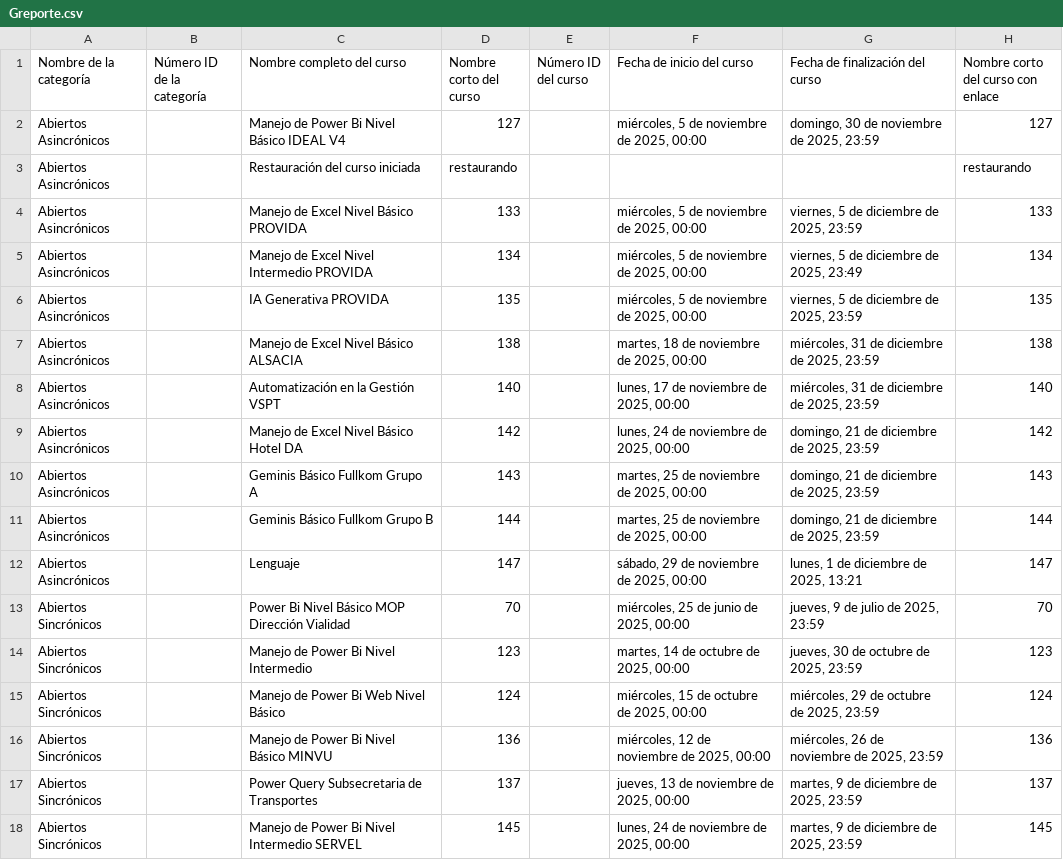
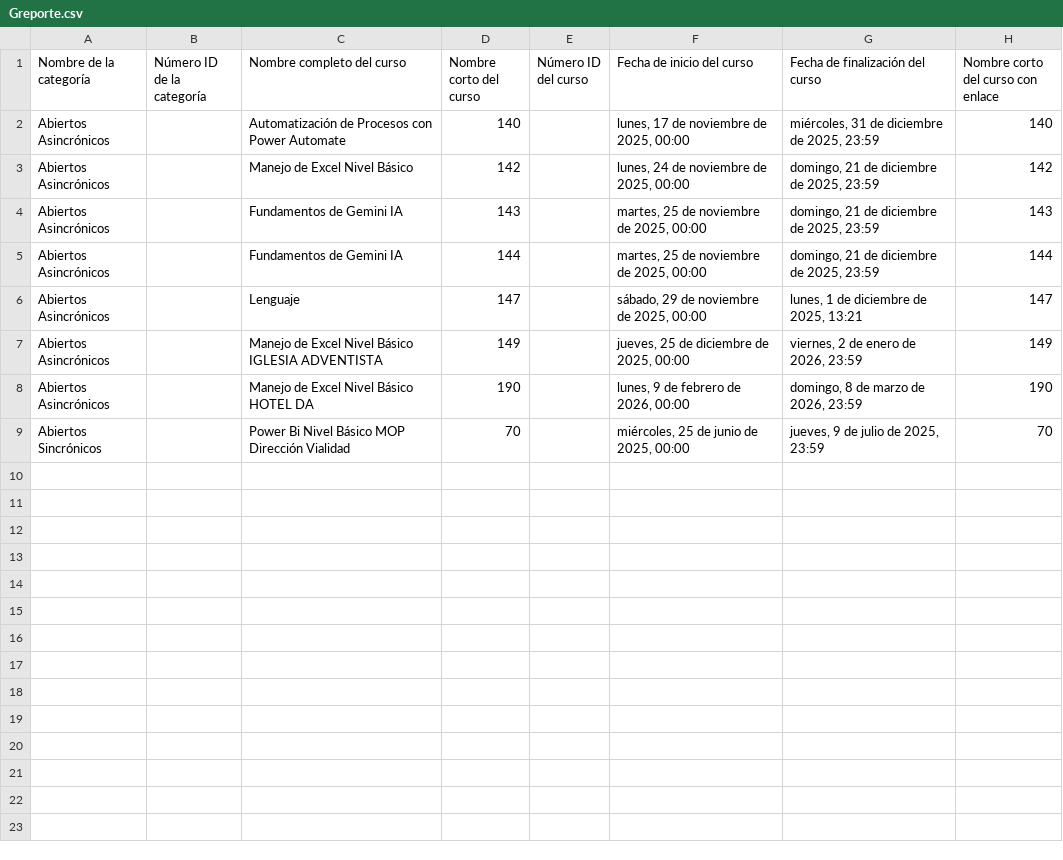
Before and after one commit to JuanOrtizLeiva/tecnipro-reportes, a CSV file: data/Greporte.csv, drawn as a sheet.

```diff
--- a/data/Greporte.csv
+++ b/data/Greporte.csv
@@ -1,18 +1,9 @@
 "Nombre de la categoría","Número ID de la categoría","Nombre completo del curso","Nombre corto del curso","Número ID del curso","Fecha de inicio del curso","Fecha de finalización del curso","Nombre corto del curso con enlace"
-"Abiertos Asincrónicos",,"Manejo de Power Bi Nivel Básico IDEAL V4",127,,"miércoles, 5 de noviembre de 2025, 00:00","domingo, 30 de noviembre de 2025, 23:59",127
-"Abiertos Asincrónicos",,"Restauración del curso iniciada",restaurando,,,,restaurando
-"Abiertos Asincrónicos",,"Manejo de Excel Nivel Básico PROVIDA",133,,"miércoles, 5 de noviembre de 2025, 00:00","viernes, 5 de diciembre de 2025, 23:59",133
-"Abiertos Asincrónicos",,"Manejo de Excel Nivel Intermedio PROVIDA",134,,"miércoles, 5 de noviembre de 2025, 00:00","viernes, 5 de diciembre de 2025, 23:49",134
-"Abiertos Asincrónicos",,"IA Generativa PROVIDA",135,,"miércoles, 5 de noviembre de 2025, 00:00","viernes, 5 de diciembre de 2025, 23:59",135
-"Abiertos Asincrónicos",,"Manejo de Excel Nivel Básico ALSACIA",138,,"martes, 18 de noviembre de 2025, 00:00","miércoles, 31 de diciembre de 2025, 23:59",138
-"Abiertos Asincrónicos",,"Automatización en la Gestión VSPT",140,,"lunes, 17 de noviembre de 2025, 00:00","miércoles, 31 de diciembre de 2025, 23:59",140
-"Abiertos Asincrónicos",,"Manejo de Excel Nivel Básico Hotel DA",142,,"lunes, 24 de noviembre de 2025, 00:00","domingo, 21 de diciembre de 2025, 23:59",142
-"Abiertos Asincrónicos",,"Geminis Básico Fullkom Grupo A",143,,"martes, 25 de noviembre de 2025, 00:00","domingo, 21 de diciembre de 2025, 23:59",143
-"Abiertos Asincrónicos",,"Geminis Básico Fullkom Grupo B",144,,"martes, 25 de noviembre de 2025, 00:00","domingo, 21 de diciembre de 2025, 23:59",144
+"Abiertos Asincrónicos",,"Automatización de Procesos con Power Automate",140,,"lunes, 17 de noviembre de 2025, 00:00","miércoles, 31 de diciembre de 2025, 23:59",140
+"Abiertos Asincrónicos",,"Manejo de Excel Nivel Básico",142,,"lunes, 24 de noviembre de 2025, 00:00","domingo, 21 de diciembre de 2025, 23:59",142
+"Abiertos Asincrónicos",,"Fundamentos de Gemini IA ",143,,"martes, 25 de noviembre de 2025, 00:00","domingo, 21 de diciembre de 2025, 23:59",143
+"Abiertos Asincrónicos",,"Fundamentos de Gemini IA",144,,"martes, 25 de noviembre de 2025, 00:00","domingo, 21 de diciembre de 2025, 23:59",144
 "Abiertos Asincrónicos",,Lenguaje,147,,"sábado, 29 de noviembre de 2025, 00:00","lunes, 1 de diciembre de 2025, 13:21",147
+"Abiertos Asincrónicos",,"Manejo de Excel Nivel Básico IGLESIA ADVENTISTA",149,,"jueves, 25 de diciembre de 2025, 00:00","viernes, 2 de enero de 2026, 23:59",149
+"Abiertos Asincrónicos",,"Manejo de Excel Nivel Básico HOTEL DA",190,,"lunes, 9 de febrero de 2026, 00:00","domingo, 8 de marzo de 2026, 23:59",190
 "Abiertos Sincrónicos",,"Power Bi Nivel Básico MOP Dirección Vialidad",70,,"miércoles, 25 de junio de 2025, 00:00","jueves, 9 de julio de 2025, 23:59",70
-"Abiertos Sincrónicos",,"Manejo de Power Bi Nivel Intermedio",123,,"martes, 14 de octubre de 2025, 00:00","jueves, 30 de octubre de 2025, 23:59",123
-"Abiertos Sincrónicos",,"Manejo de Power Bi Web Nivel Básico",124,,"miércoles, 15 de octubre de 2025, 00:00","miércoles, 29 de octubre de 2025, 23:59",124
-"Abiertos Sincrónicos",,"Manejo de Power Bi Nivel Básico MINVU",136,,"miércoles, 12 de noviembre de 2025, 00:00","miércoles, 26 de noviembre de 2025, 23:59",136
-"Abiertos Sincrónicos",,"Power Query Subsecretaria de Transportes",137,,"jueves, 13 de noviembre de 2025, 00:00","martes, 9 de diciembre de 2025, 23:59",137
-"Abiertos Sincrónicos",,"Manejo de Power Bi Nivel Intermedio SERVEL",145,,"lunes, 24 de noviembre de 2025, 00:00","martes, 9 de diciembre de 2025, 23:59",145
```
Also changed, not shown: 1 other file.
